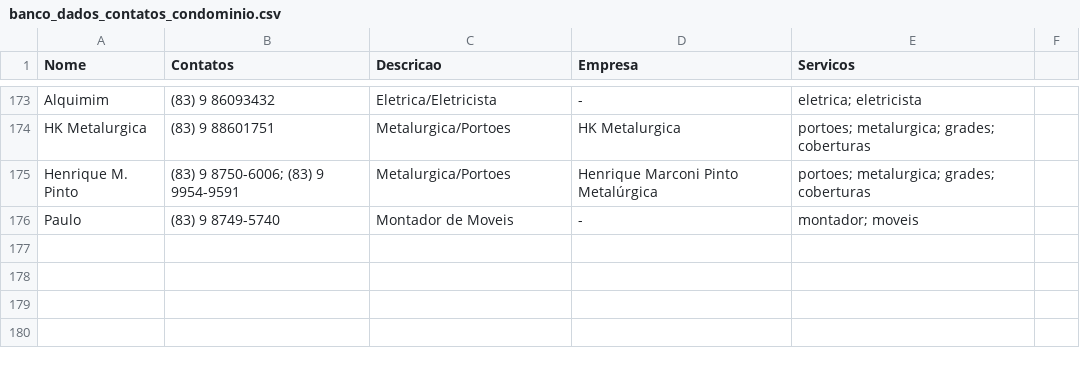
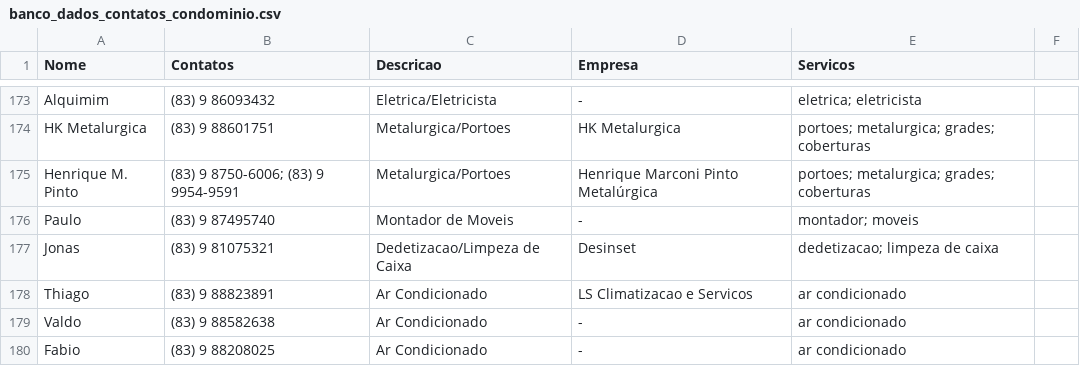
Before and after one commit to prdm0/contatos_asconpb, a CSV file: banco_dados_contatos_condominio.csv, drawn as a sheet; only a part is shown, gaps mark what is left out.

```diff
--- a/banco_dados_contatos_condominio.csv
+++ b/banco_dados_contatos_condominio.csv
@@ -175,2 +175,6 @@ HK Metalurgica, (83) 9 88601751, Metalurgica/Portoes, HK Metalurgica, portoes; m
 Henrique M. Pinto, (83) 9 8750-6006; (83) 9 9954-9591, Metalurgica/Portoes, Henrique Marconi Pinto Metalúrgica, portoes; metalurgica; grades; coberturas
-Paulo, (83) 9 8749-5740, Montador de Moveis, -, montador; moveis
+Paulo, (83) 9 87495740, Montador de Moveis, -, montador; moveis
+Jonas, (83) 9 81075321, Dedetizacao/Limpeza de Caixa, Desinset, dedetizacao; limpeza de caixa
+Thiago, (83) 9 88823891, Ar Condicionado, LS Climatizacao e Servicos, ar condicionado
+Valdo, (83) 9 88582638, Ar Condicionado, -, ar condicionado
+Fabio, (83) 9 88208025, Ar Condicionado, -, ar condicionado
```
Also changed, not shown: 1 other file.
